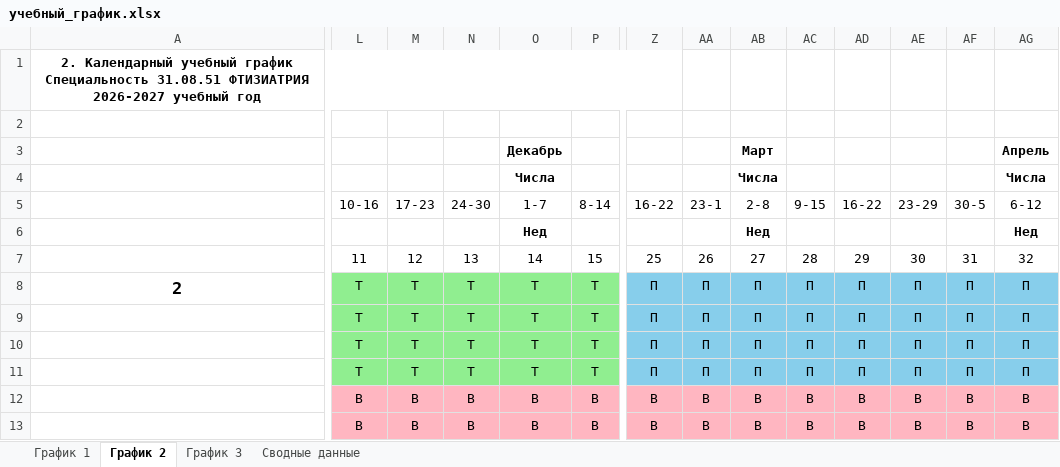
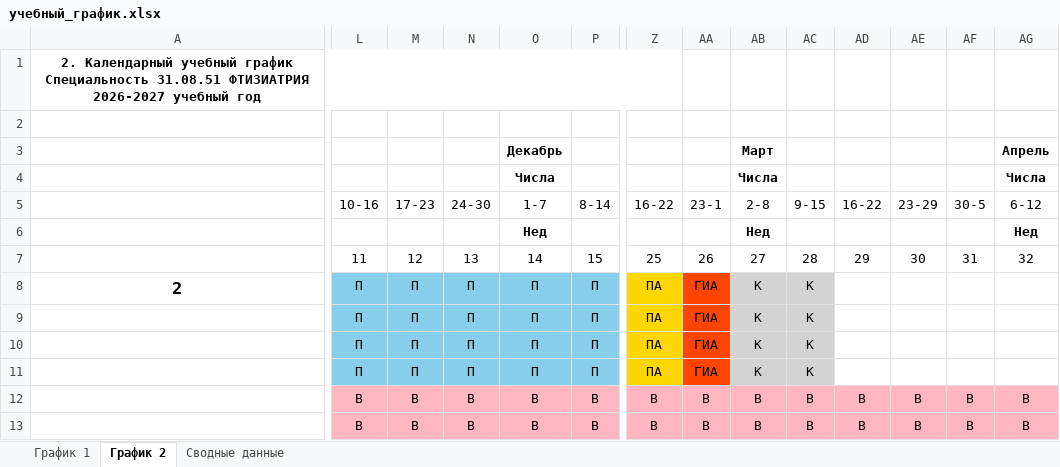
Before and after one commit to Sem-Gleb/tim-schedule, an Excel workbook: Project/учебный_график.xlsx, sheet График 2, drawn as a sheet; only a part is shown, gaps mark what is left out; values as stored, in another font and other column widths than the file's, no borders; removed rows and columns are numbered as before the commit, all else as after; rows hold the shown columns only; the diff covers the shown part only; the diff names each change by its address in the sheet, - before the commit and + after, or states it on an @@ line.

```diff
--- a/Project/учебный_график.xlsx (sheet График 2)
+++ b/Project/учебный_график.xlsx (sheet График 2)
-sheet tab: График 3
-L8: Т
+L8: П
-L8:P8 fill: #90EE90
+L8:P8 fill: #87CEEB
-M8: Т
+M8: П
-N8: Т
+N8: П
-O8: Т
+O8: П
-P8: Т
+P8: П
-Z8: П
+Z8: ПА
-Z8 fill: #87CEEB
+Z8 fill: #FFD700
-AA8: П
+AA8: ГИА
-AA8 fill: #87CEEB
+AA8 fill: #FF4500
-AB8: П
+AB8: К
-AB8:AC8 fill: #87CEEB
+AB8:AC8 fill: #D3D3D3
-AC8: П
+AC8: К
-AD8: П
+AD8: (empty)
-AD8:AG8 fill: #87CEEB
+AD8:AG8 fill: none
-AE8: П
+AE8: (empty)
-AF8: П
+AF8: (empty)
-AG8: П
+AG8: (empty)
-row 9:  | Т | Т | Т | Т | Т | П | П | П | П | П | П | П | П
-row 10:  | Т | Т | Т | Т | Т | П | П | П | П | П | П | П | П
-row 11:  | Т | Т | Т | Т | Т | П | П | П | П | П | П | П | П
+row 9:  | П | П | П | П | П | ПА | ГИА | К | К
+row 10:  | П | П | П | П | П | ПА | ГИА | К | К
+row 11:  | П | П | П | П | П | ПА | ГИА | К | К
```
Also changed, not shown: 11 edited cells and cell formats elsewhere in this sheet, sheet График 1, 3 other files.
